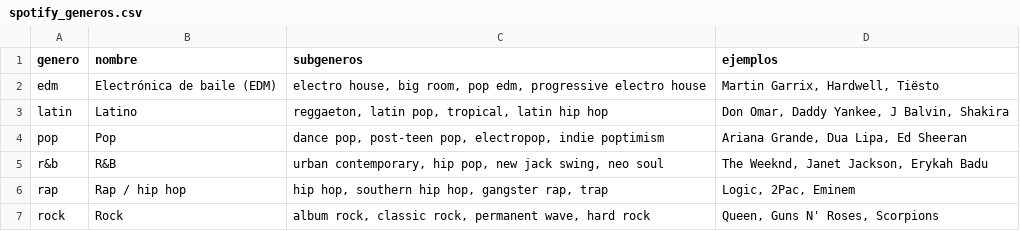
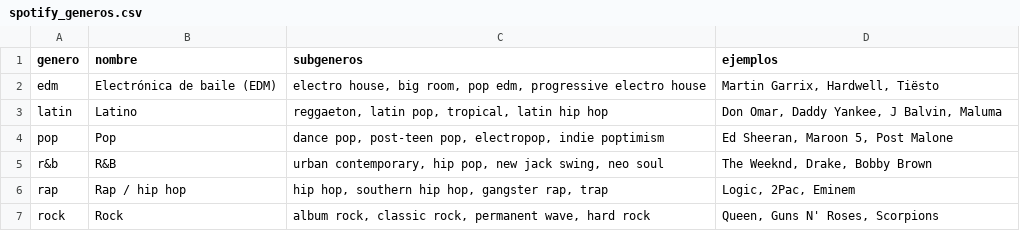
Before and after one commit to Nitobest/curso-aad-python, a CSV file: datos/spotify_generos.csv, drawn as a sheet.

```diff
--- a/datos/spotify_generos.csv
+++ b/datos/spotify_generos.csv
@@ -2,5 +2,5 @@ genero,nombre,subgeneros,ejemplos
 edm,Electrónica de baile (EDM),"electro house, big room, pop edm, progressive electro house","Martin Garrix, Hardwell, Tiësto"
-latin,Latino,"reggaeton, latin pop, tropical, latin hip hop","Don Omar, Daddy Yankee, J Balvin, Shakira"
-pop,Pop,"dance pop, post-teen pop, electropop, indie poptimism","Ariana Grande, Dua Lipa, Ed Sheeran"
-r&b,R&B,"urban contemporary, hip pop, new jack swing, neo soul","The Weeknd, Janet Jackson, Erykah Badu"
+latin,Latino,"reggaeton, latin pop, tropical, latin hip hop","Don Omar, Daddy Yankee, J Balvin, Maluma"
+pop,Pop,"dance pop, post-teen pop, electropop, indie poptimism","Ed Sheeran, Maroon 5, Post Malone"
+r&b,R&B,"urban contemporary, hip pop, new jack swing, neo soul","The Weeknd, Drake, Bobby Brown"
 rap,Rap / hip hop,"hip hop, southern hip hop, gangster rap, trap","Logic, 2Pac, Eminem"
```
Also changed, not shown: 1 other file.
